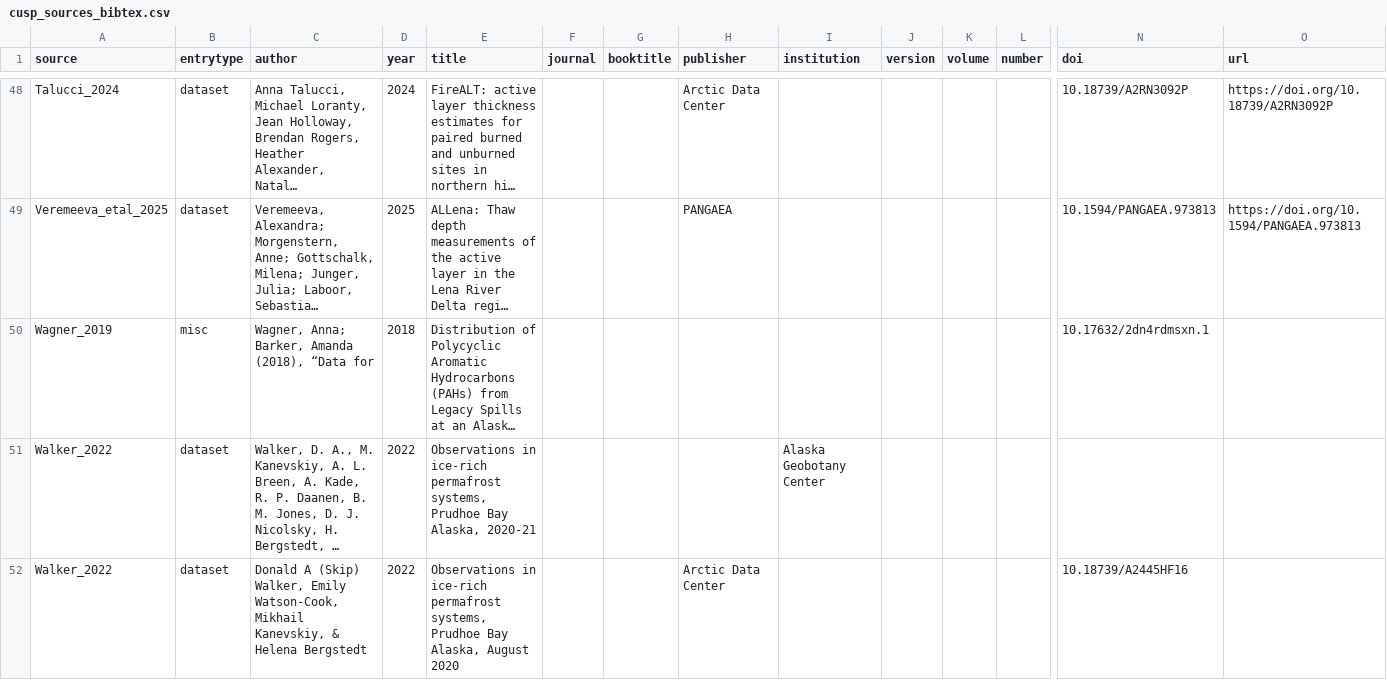
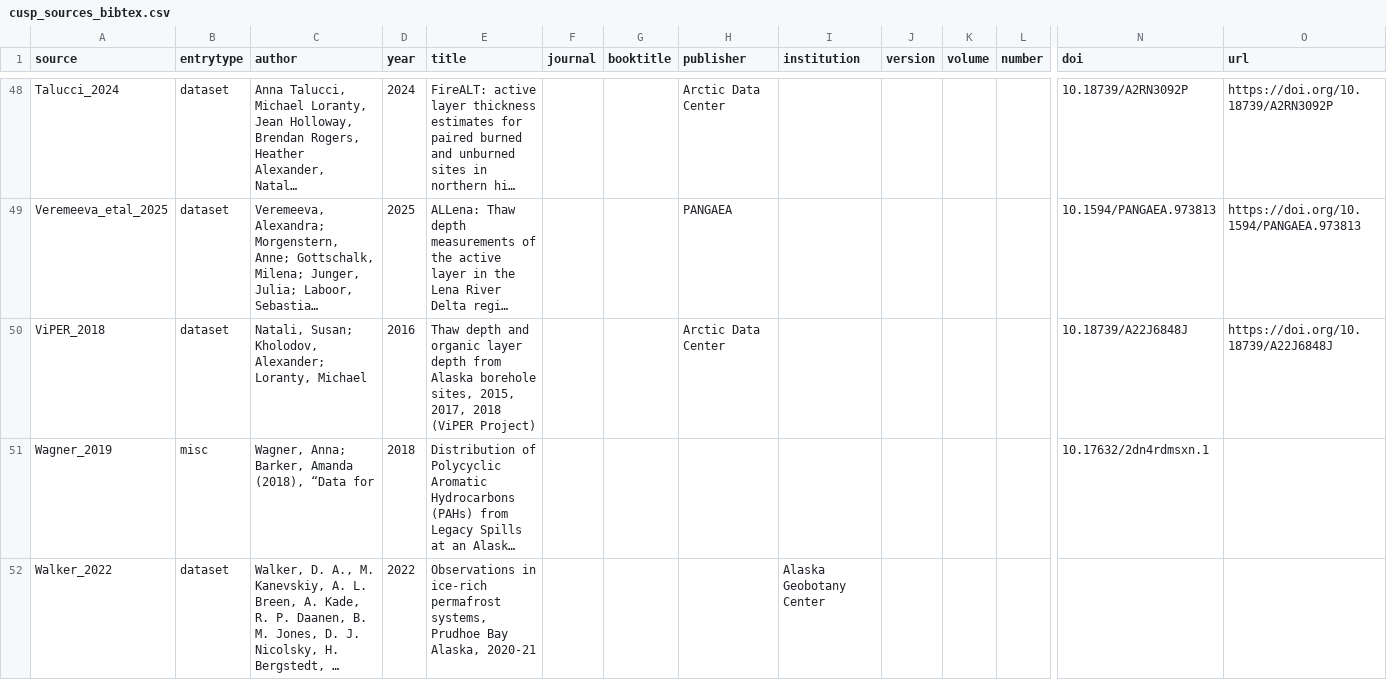
Before and after one commit to jonschwenk/cusp, a CSV file: data/cusp_sources_bibtex.csv, drawn as a sheet; only a part is shown, gaps mark what is left out; the shorter side is filled out with more unchanged rows; long unchanged cells end in …; rows hold the shown columns only; the diff names each change by its address in the sheet, - before the commit and + after, or states it on an @@ line.

```diff
--- a/data/cusp_sources_bibtex.csv
+++ b/data/cusp_sources_bibtex.csv
+row 50: ViPER_2018 | dataset | Natali, Susan; Kholodov, Alexander; Loranty, Michael | 2016 | Thaw depth and organic layer depth from Alaska borehole sites, 2015, 2017, 2018 (ViPER Project) |  |  | Arctic Data Center |  |  |  |  | 10.18739/A22J6848J | https://doi.org/10.18739/A22J6848J
```
Also changed, not shown: data/Talucci_2024/processed_talucci_2024.csv, 30 other files.
